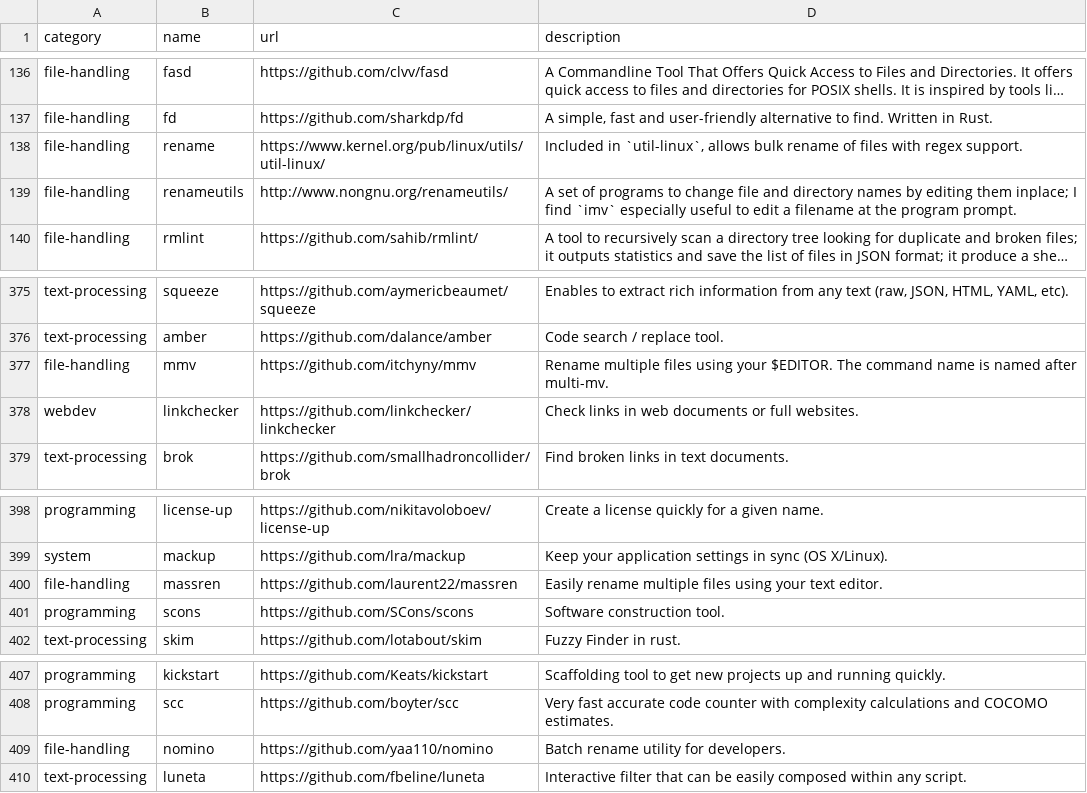
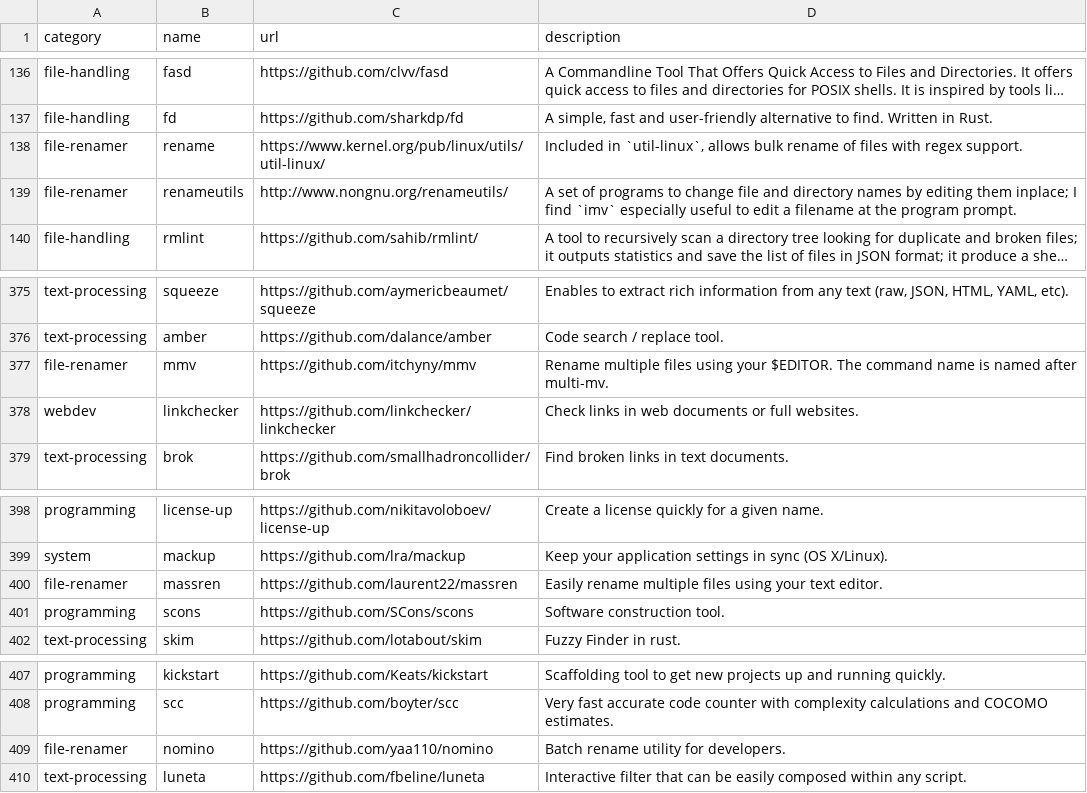
Before and after one commit to toolleeo/cli-apps, a CSV file: data/apps.csv, drawn as a sheet; only a part is shown, gaps mark what is left out; long unchanged cells end in …; the diff names each change by its address in the sheet, - before the commit and + after, or states it on an @@ line.

```diff
--- a/data/apps.csv
+++ b/data/apps.csv
-A138:A139 (category): file-handling
+A138:A139 (category): file-renamer
-A377 (category): file-handling
+A377 (category): file-renamer
-A400 (category): file-handling
+A400 (category): file-renamer
-A409 (category): file-handling
+A409 (category): file-renamer
```
Also changed, not shown: data/categories.csv, 1 other file.
